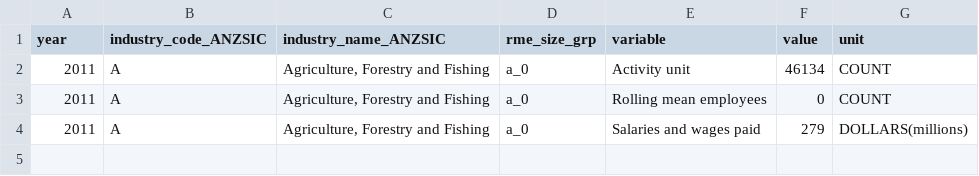
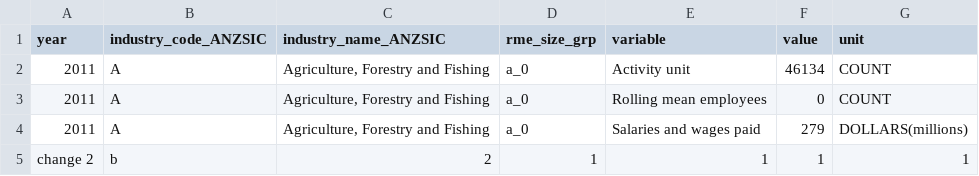
Before and after one commit to SuryaChaitanya1998/GitExperiments, a CSV file: upload.csv, drawn as a sheet.

Commit message:
Uploaded csv

```diff
--- a/upload.csv
+++ b/upload.csv
@@ -4 +4,2 @@ year,industry_code_ANZSIC,industry_name_ANZSIC,rme_size_grp,variable,value,unit
 2011,A,"Agriculture, Forestry and Fishing",a_0,Salaries and wages paid,279,DOLLARS(millions)
+change 2 ,b,2,1,1,1,1
```
